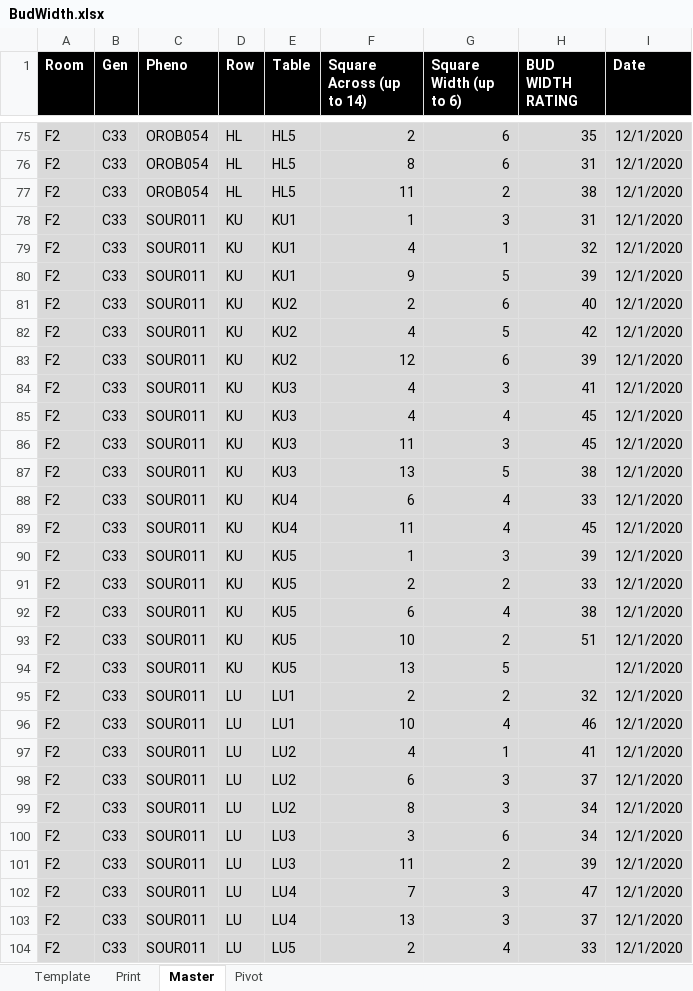
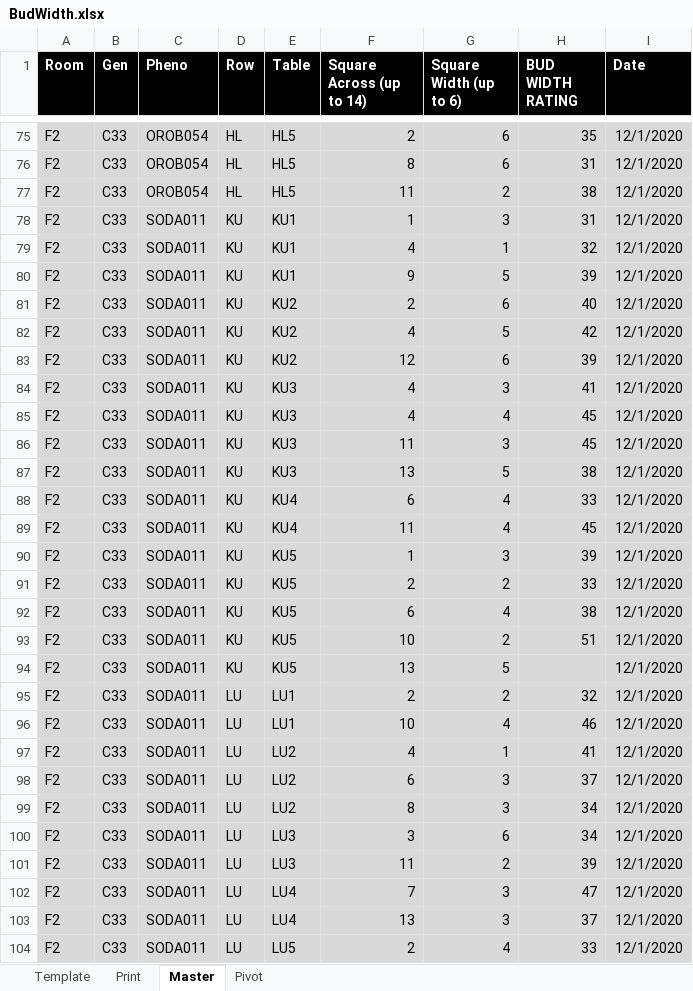
Before and after one commit to hcb1206/buckeye, an Excel workbook: projects/BudWidth.xlsx, sheet Master, drawn as a sheet; only a part is shown, gaps mark what is left out; values as stored, in another font and other column widths than the file's, no borders; table styles not drawn; the diff covers the shown part only; the diff names each change by its address in the sheet, - before the commit and + after, or states it on an @@ line.

```diff
--- a/projects/BudWidth.xlsx (sheet Master)
+++ b/projects/BudWidth.xlsx (sheet Master)
-C78:C104 (Pheno): SOUR011
+C78:C104 (Pheno): SODA011
```
Also changed, not shown: 196 added rows and 101 edited cells elsewhere in this sheet, sheet Template, sheet Print, sheet Pivot, charts or pictures.
